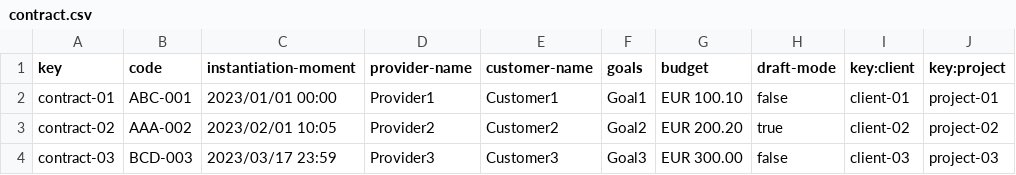
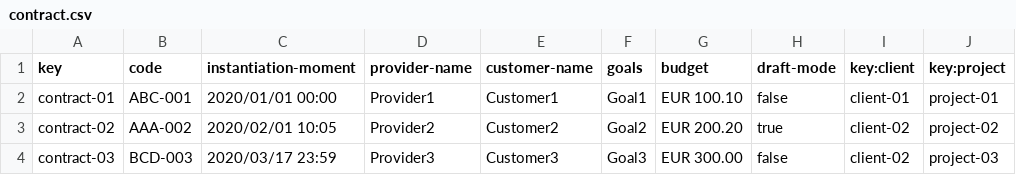
Before and after one commit to margargar81/Acme-SF-D04, a CSV file: src/main/webapp/WEB-INF/resources/sample-data/contract.csv, drawn as a sheet.

```diff
--- a/src/main/webapp/WEB-INF/resources/sample-data/contract.csv
+++ b/src/main/webapp/WEB-INF/resources/sample-data/contract.csv
@@ -1,4 +1,4 @@
 key,code,instantiation-moment,provider-name,customer-name,goals,budget,draft-mode,key:client,key:project
-contract-01,ABC-001,2023/01/01 00:00,Provider1,Customer1,Goal1,"EUR 100.10",false,client-01,project-01
-contract-02,AAA-002,2023/02/01 10:05,Provider2,Customer2,Goal2,"EUR 200.20",true,client-02,project-02
-contract-03,BCD-003,2023/03/17 23:59,Provider3,Customer3,Goal3,"EUR 300.00",false,client-03,project-03
+contract-01,ABC-001,2020/01/01 00:00,Provider1,Customer1,Goal1,"EUR 100.10",false,client-01,project-01
+contract-02,AAA-002,2020/02/01 10:05,Provider2,Customer2,Goal2,"EUR 200.20",true,client-02,project-02
+contract-03,BCD-003,2020/03/17 23:59,Provider3,Customer3,Goal3,"EUR 300.00",false,client-02,project-03
```
Also changed, not shown: src/main/webapp/WEB-INF/resources/sample-data/notice.csv, src/main/webapp/WEB-INF/resources/sample-data/objective.csv, 5 other files.
